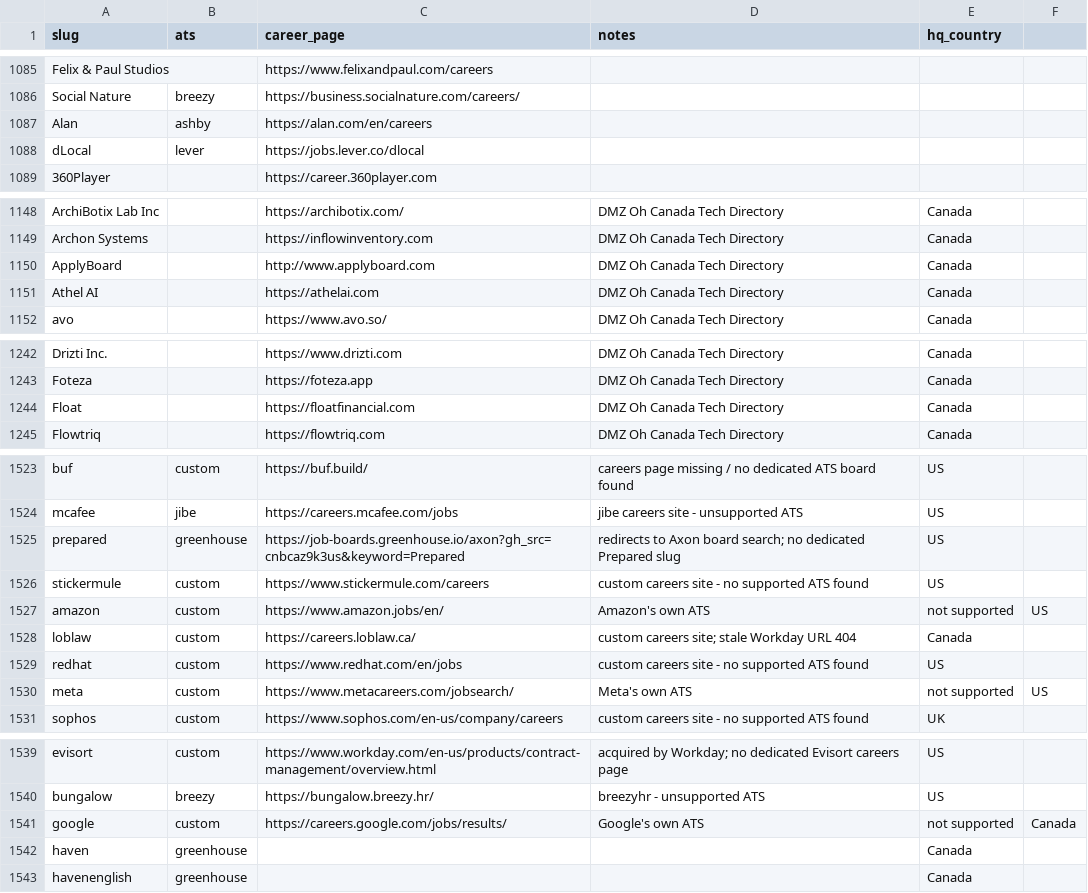
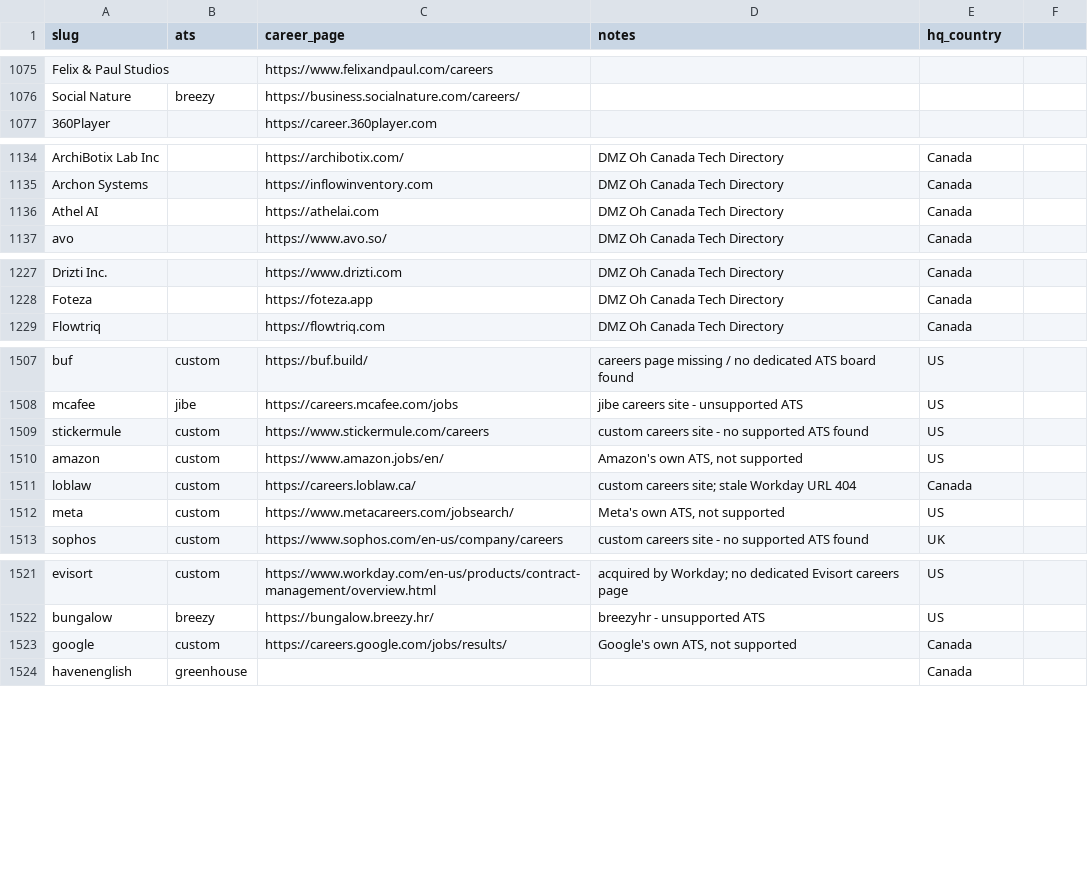
Before and after one commit to clarmso/job-board-crawler, a CSV file: TODO-companies.csv, drawn as a sheet; only a part is shown, gaps mark what is left out; the diff covers the shown part only.

```diff
--- a/TODO-companies.csv
+++ b/TODO-companies.csv
@@ -1086,4 +1076,2 @@ Felix & Paul Studios,,https://www.felixandpaul.com/careers,,
 Social Nature,breezy,https://business.socialnature.com/careers/,,
-Alan,ashby,https://alan.com/en/careers,,
-dLocal,lever,https://jobs.lever.co/dlocal,,
 360Player,,https://career.360player.com,,
@@ -1149,3 +1135,2 @@ ArchiBotix Lab Inc,,https://archibotix.com/,DMZ Oh Canada Tech Directory,Canada
 Archon Systems,,https://inflowinventory.com,DMZ Oh Canada Tech Directory,Canada
-ApplyBoard,,http://www.applyboard.com,DMZ Oh Canada Tech Directory,Canada
 Athel AI,,https://athelai.com,DMZ Oh Canada Tech Directory,Canada
@@ -1243,3 +1228,2 @@ Drizti Inc.,,https://www.drizti.com,DMZ Oh Canada Tech Directory,Canada
 Foteza,,https://foteza.app,DMZ Oh Canada Tech Directory,Canada
-Float,,https://floatfinancial.com,DMZ Oh Canada Tech Directory,Canada
 Flowtriq,,https://flowtriq.com,DMZ Oh Canada Tech Directory,Canada
@@ -1524,8 +1508,6 @@ buf,custom,https://buf.build/,careers page missing / no dedicated ATS board foun
 mcafee,jibe,https://careers.mcafee.com/jobs,jibe careers site - unsupported ATS,US
-prepared,greenhouse,https://job-boards.greenhouse.io/axon?gh_src=cnbcaz9k3us&keyword=Prepared,redirects to Axon board search; no dedicated Prepared slug,US
 stickermule,custom,https://www.stickermule.com/careers,custom careers site - no supported ATS found,US
-amazon,custom,https://www.amazon.jobs/en/,Amazon's own ATS, not supported,US
+amazon,custom,https://www.amazon.jobs/en/,"Amazon's own ATS, not supported",US
 loblaw,custom,https://careers.loblaw.ca/,custom careers site; stale Workday URL 404,Canada
-redhat,custom,https://www.redhat.com/en/jobs,custom careers site - no supported ATS found,US
-meta,custom,https://www.metacareers.com/jobsearch/,Meta's own ATS, not supported,US
+meta,custom,https://www.metacareers.com/jobsearch/,"Meta's own ATS, not supported",US
 sophos,custom,https://www.sophos.com/en-us/company/careers,custom careers site - no supported ATS found,UK
@@ -1540,4 +1522,3 @@ evisort,custom,https://www.workday.com/en-us/products/contract-management/overvi
 bungalow,breezy,https://bungalow.breezy.hr/,breezyhr - unsupported ATS,US
-google,custom,https://careers.google.com/jobs/results/,Google's own ATS, not supported,Canada
-haven,greenhouse,,,Canada
+google,custom,https://careers.google.com/jobs/results/,"Google's own ATS, not supported",Canada
 havenenglish,greenhouse,,,Canada
```
Also changed, not shown: 27 removed rows elsewhere in this file.
